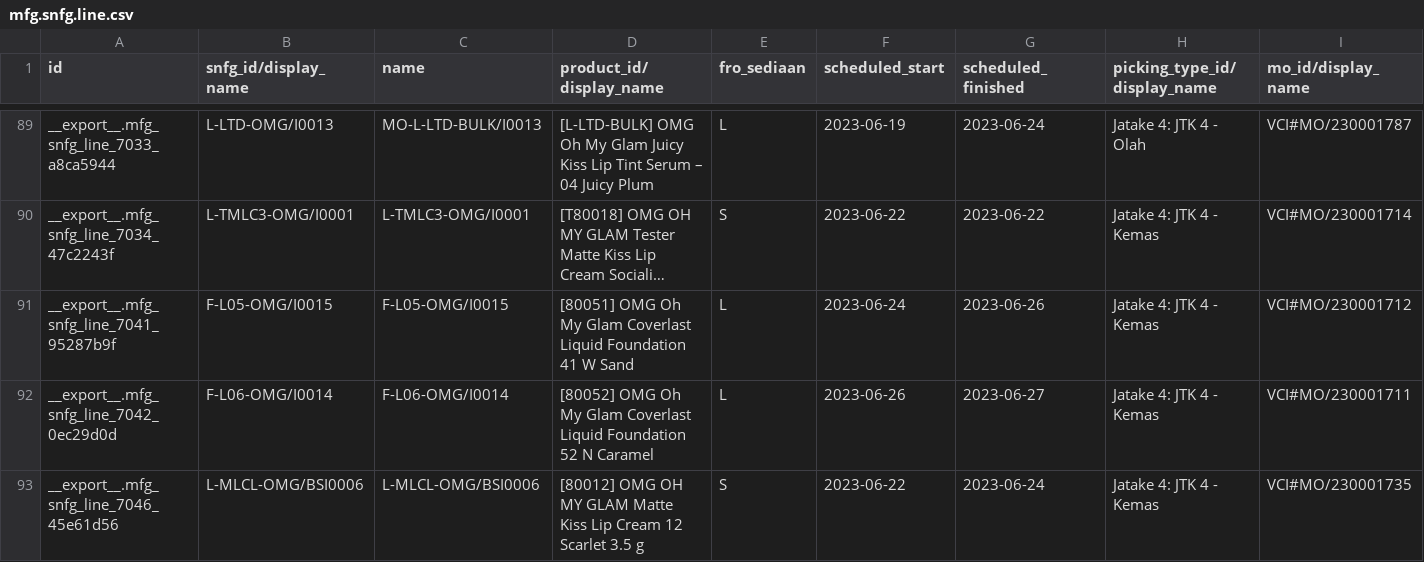
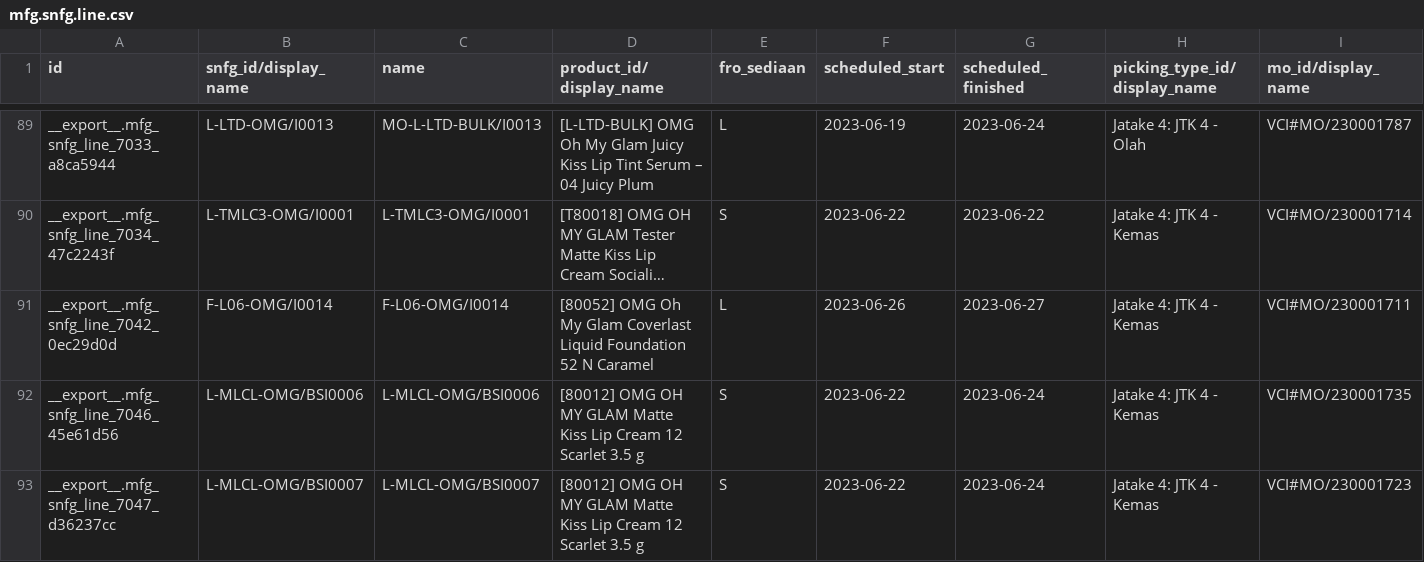
Before and after one commit to adminppl/Files, a CSV file: PARAGON/MO/mfg.snfg.line.csv, drawn as a sheet; only a part is shown, gaps mark what is left out; the shorter side is filled out with more unchanged rows; long unchanged cells end in …; rows hold the shown columns only; the diff names each change by its address in the sheet, - before the commit and + after, or states it on an @@ line.

```diff
--- a/PARAGON/MO/mfg.snfg.line.csv
+++ b/PARAGON/MO/mfg.snfg.line.csv
-row 91: __export__.mfg_snfg_line_7041_95287b9f | F-L05-OMG/I0015 | F-L05-OMG/I0015 | [80051] OMG Oh My Glam Coverlast Liquid Foundation 41 W Sand | L | 2023-06-24 | 2023-06-26 | Jatake 4: JTK 4 - Kemas | VCI#MO/230001712
```
Also changed, not shown: PARAGON/MO/ptimfg.snfg.line.csv, PARAGON/MO/stock.picking Paragon.csv, 1 other file.
